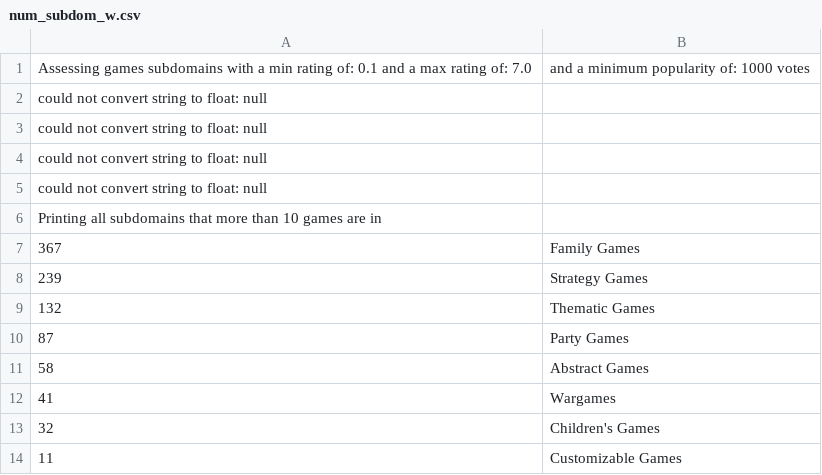
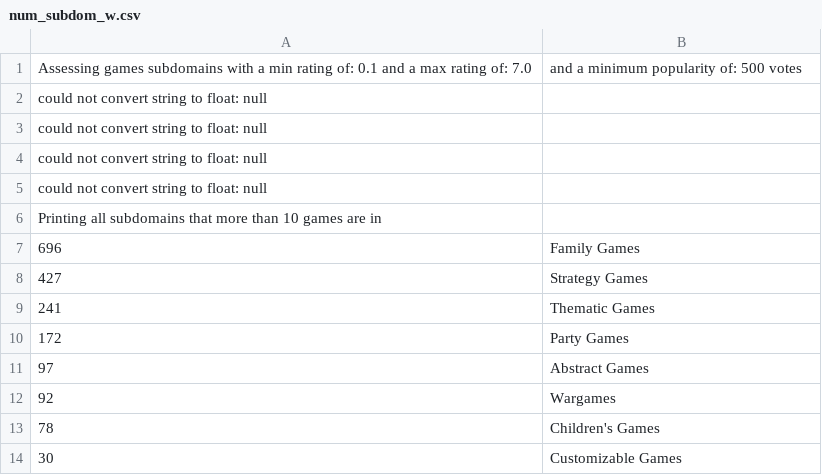
Before and after one commit to prizm-labs/data-mining, a CSV file: python/mongodb/new_BGG_mined_statistics/num_subdom_w.csv, drawn as a sheet.

```diff
--- a/python/mongodb/new_BGG_mined_statistics/num_subdom_w.csv
+++ b/python/mongodb/new_BGG_mined_statistics/num_subdom_w.csv
@@ -1,2 +1,2 @@
-Assessing games subdomains with a min rating of: 0.1 and a max rating of: 7.0, and a minimum popularity of: 1000 votes
+Assessing games subdomains with a min rating of: 0.1 and a max rating of: 7.0, and a minimum popularity of: 500 votes
 could not convert string to float: null
@@ -6,9 +6,9 @@ could not convert string to float: null
 Printing all subdomains that more than 10 games are in
-367, Family Games
-239, Strategy Games
-132, Thematic Games
-87, Party Games
-58, Abstract Games
-41, Wargames
-32, Children's Games
-11, Customizable Games
+696, Family Games
+427, Strategy Games
+241, Thematic Games
+172, Party Games
+97, Abstract Games
+92, Wargames
+78, Children's Games
+30, Customizable Games
```
Also changed, not shown: python/mongodb/new_BGG_mined_statistics/num_subdom_a.csv, python/mongodb/new_BGG_mined_statistics/num_subdom_b.csv, 2 other files.
